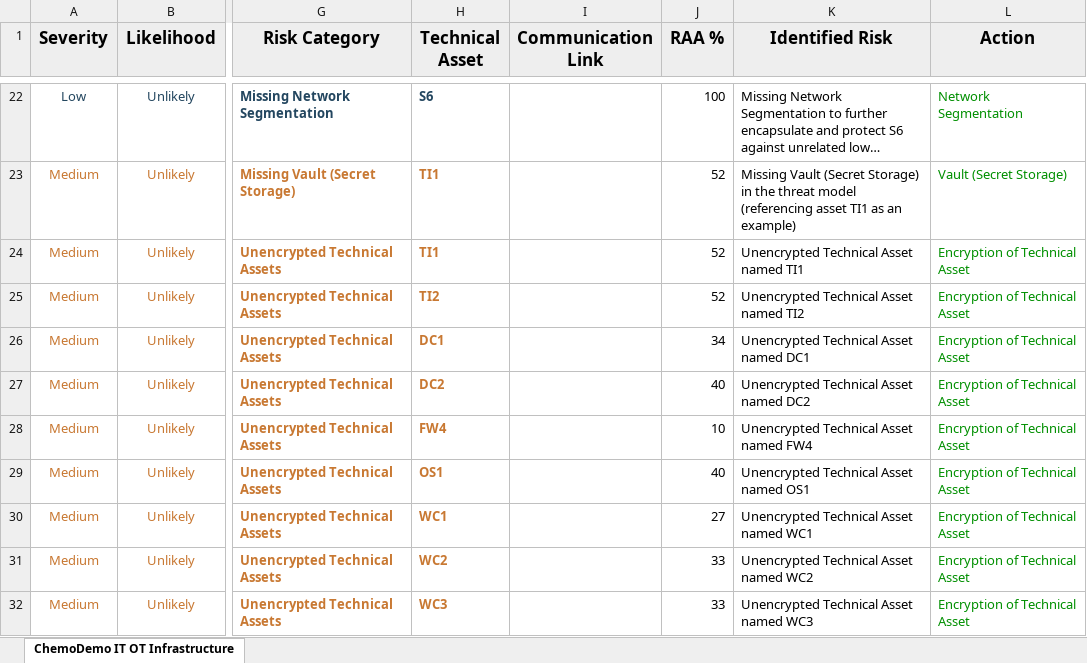
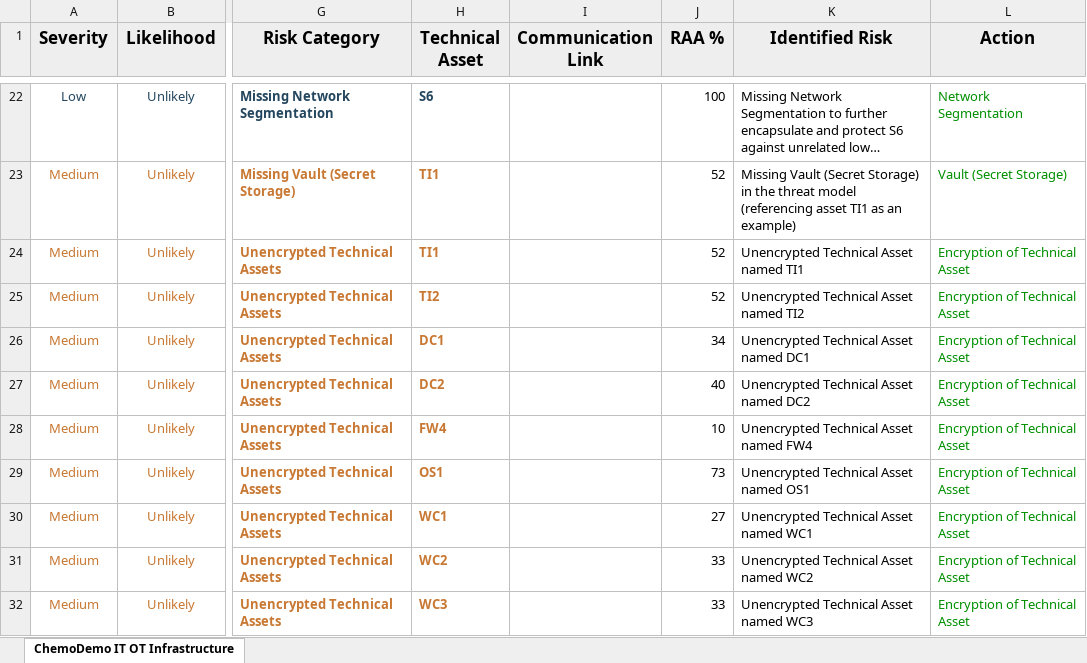
Before and after one commit to Sharukan-dev/AgileThreatmodelling, an Excel workbook: Threagile_fullrun/risks.xlsx, sheet ChemoDemo IT OT Infrastructure, drawn as a sheet; only a part is shown, gaps mark what is left out; long unchanged cells end in …; values as stored, in another font and other column widths than the file's, no borders; the diff covers the shown part only; the diff names each change by its address in the sheet, - before the commit and + after, or states it on an @@ line.

```diff
--- a/Threagile_fullrun/risks.xlsx (sheet ChemoDemo IT OT Infrastructure)
+++ b/Threagile_fullrun/risks.xlsx (sheet ChemoDemo IT OT Infrastructure)
-J29 (RAA %): 40
+J29 (RAA %): 73
```
Also changed, not shown: 26 added rows, 9 removed rows, 1 moved row and 16 edited cells elsewhere in this sheet, 9 other files.
